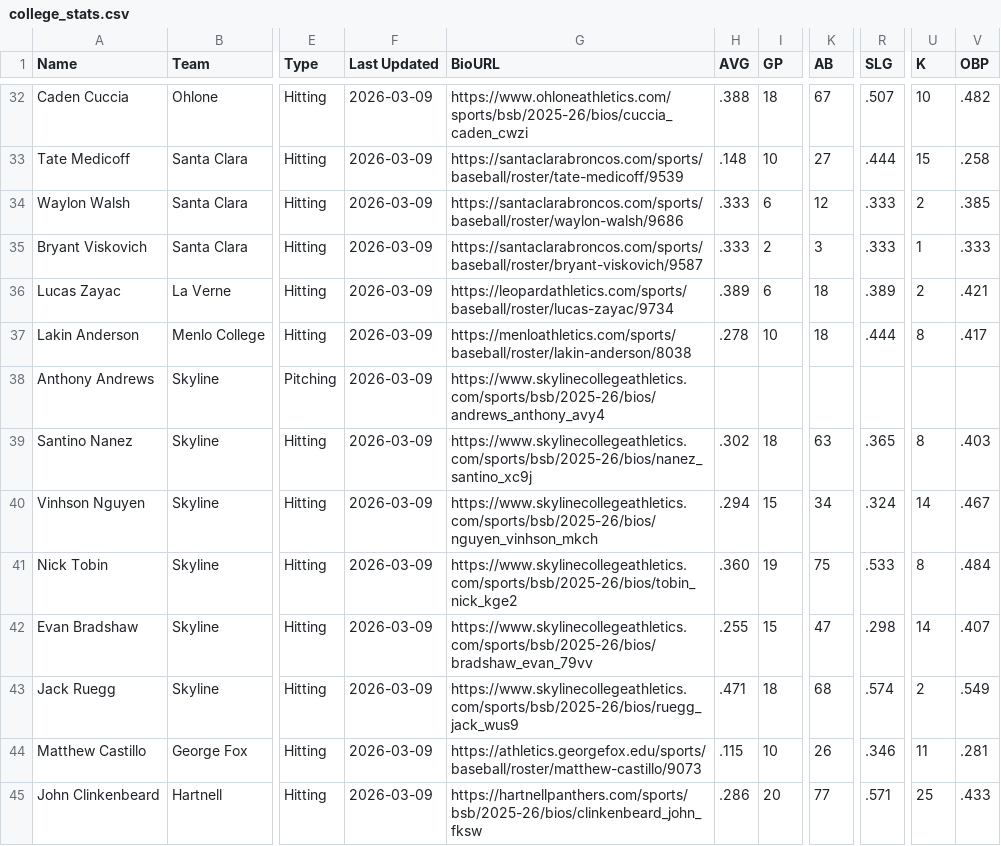
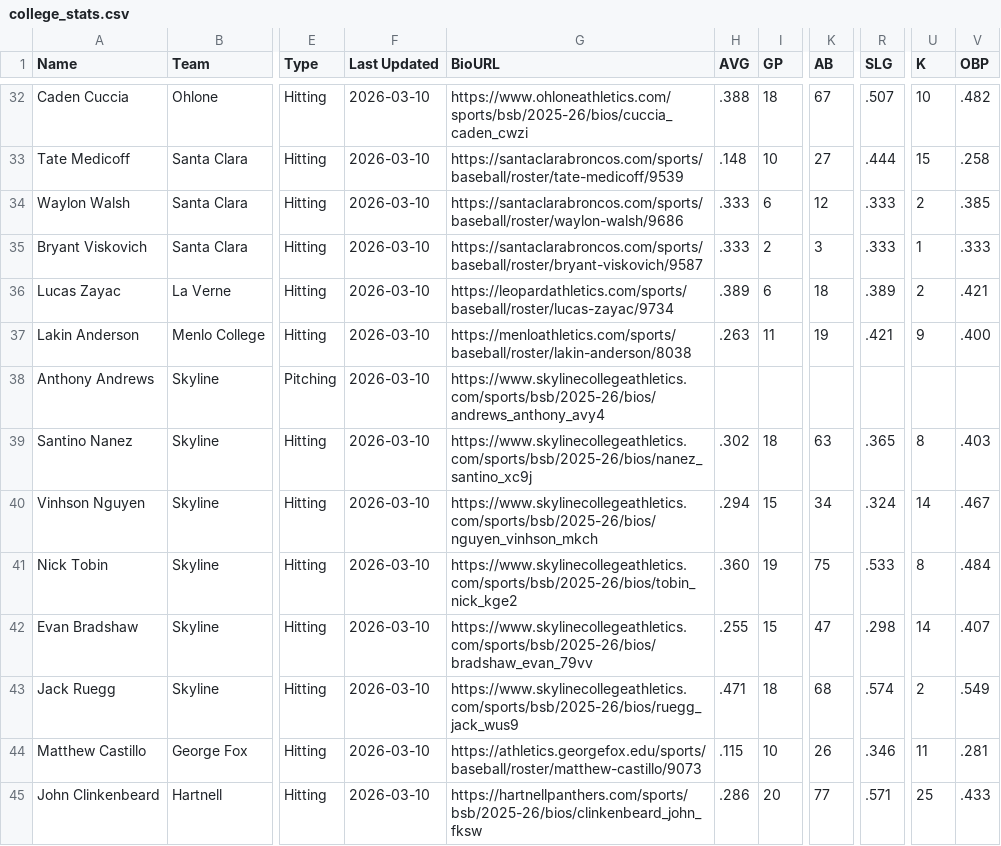
Before and after one commit to krojko24/ccb-alumni-tracker, a CSV file: college_stats.csv, drawn as a sheet; only a part is shown, gaps mark what is left out; the diff covers the shown part only; the diff names each change by its address in the sheet, - before the commit and + after, or states it on an @@ line.

```diff
--- a/college_stats.csv
+++ b/college_stats.csv
-F32:F45 (Last Updated): 2026-03-09
+F32:F45 (Last Updated): 2026-03-10
-H37 (AVG): .278
+H37 (AVG): .263
-I37 (GP): 10
+I37 (GP): 11
-K37 (AB): 18
+K37 (AB): 19
-R37 (SLG): .444
+R37 (SLG): .421
-U37 (K): 8
+U37 (K): 9
-V37 (OBP): .417
+V37 (OBP): .400
```
Also changed, not shown: 162 edited cells elsewhere in this file.
